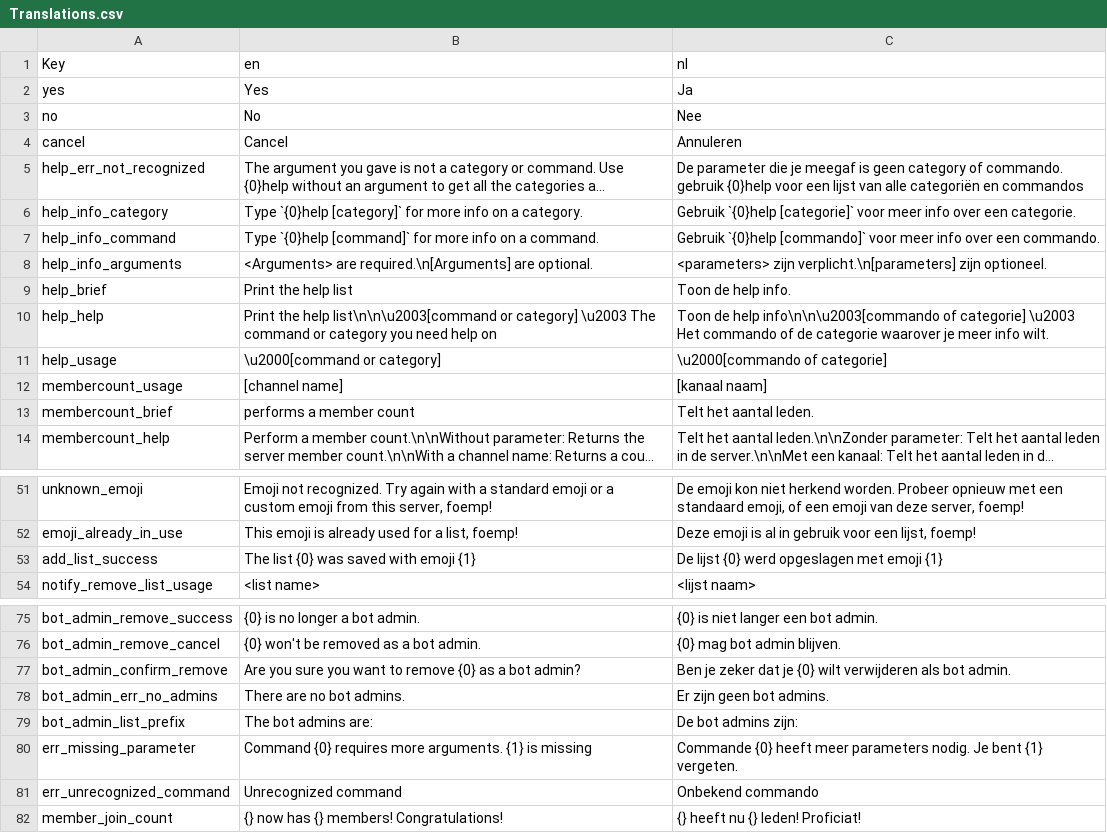
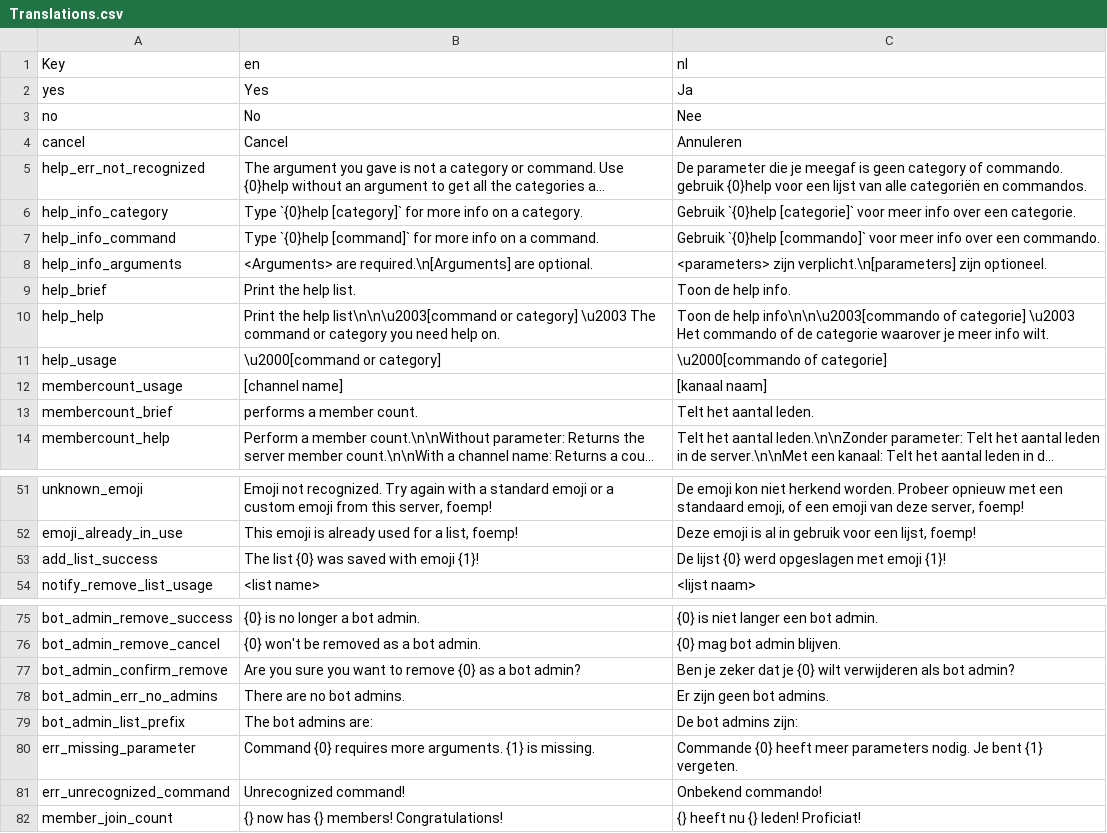
Before and after one commit to nerdland-unofficial-fans/nerdlandbot, a CSV file: Translations/Translations.csv, drawn as a sheet; only a part is shown, gaps mark what is left out; long unchanged cells end in …; the diff covers the shown part only; the diff names each change by its address in the sheet, - before the commit and + after, or states it on an @@ line.

```diff
--- a/Translations/Translations.csv
+++ b/Translations/Translations.csv
-C5 (nl): …categoriën en commandos
+C5 (nl): …categoriën en commandos.
-B9 (en): Print the help list
+B9 (en): Print the help list.
-B10 (en): …need help on
+B10 (en): …need help on.
-B13 (en): performs a member count
+B13 (en): performs a member count.
-B53 (en): The list {0} was saved with emoji {1}
+B53 (en): The list {0} was saved with emoji {1}!
-C53 (nl): De lijst {0} werd opgeslagen met emoji {1}
+C53 (nl): De lijst {0} werd opgeslagen met emoji {1}!
-C77 (nl): …als bot admin.
+C77 (nl): …als bot admin?
-B80 (en): …{1} is missing
+B80 (en): …{1} is missing.
-B81 (en): Unrecognized command
+B81 (en): Unrecognized command!
-C81 (nl): Onbekend commando
+C81 (nl): Onbekend commando!
```
Also changed, not shown: 13 edited cells elsewhere in this file.
